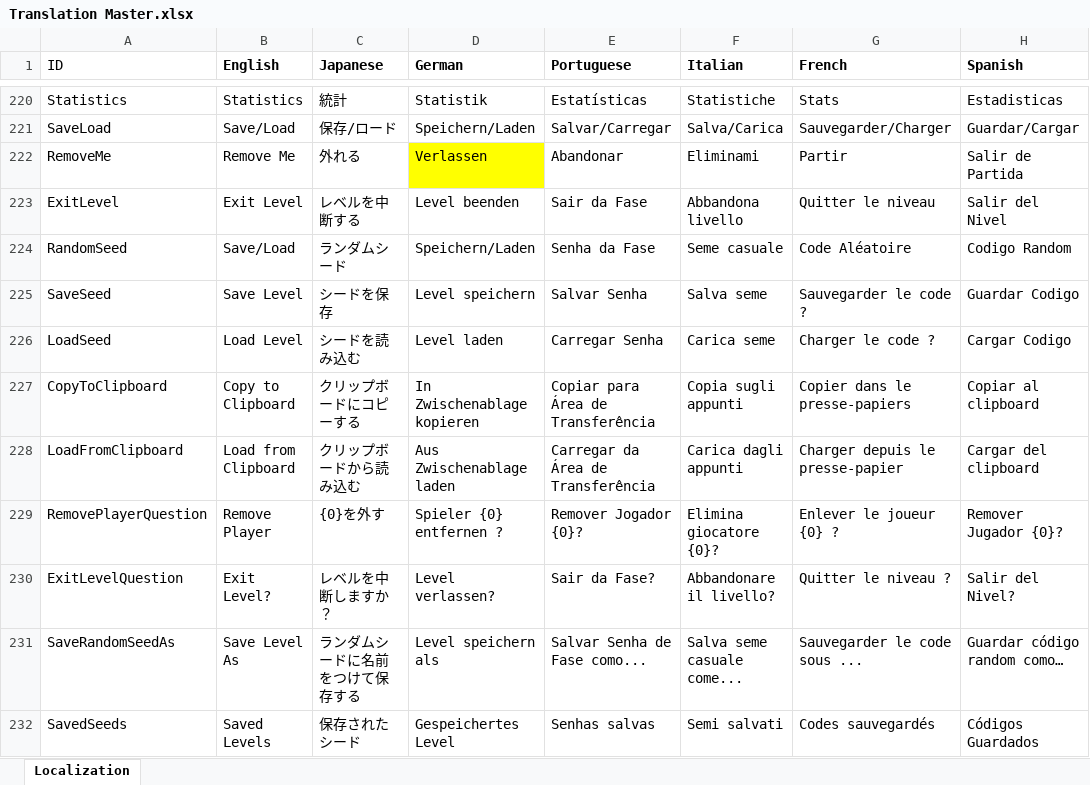
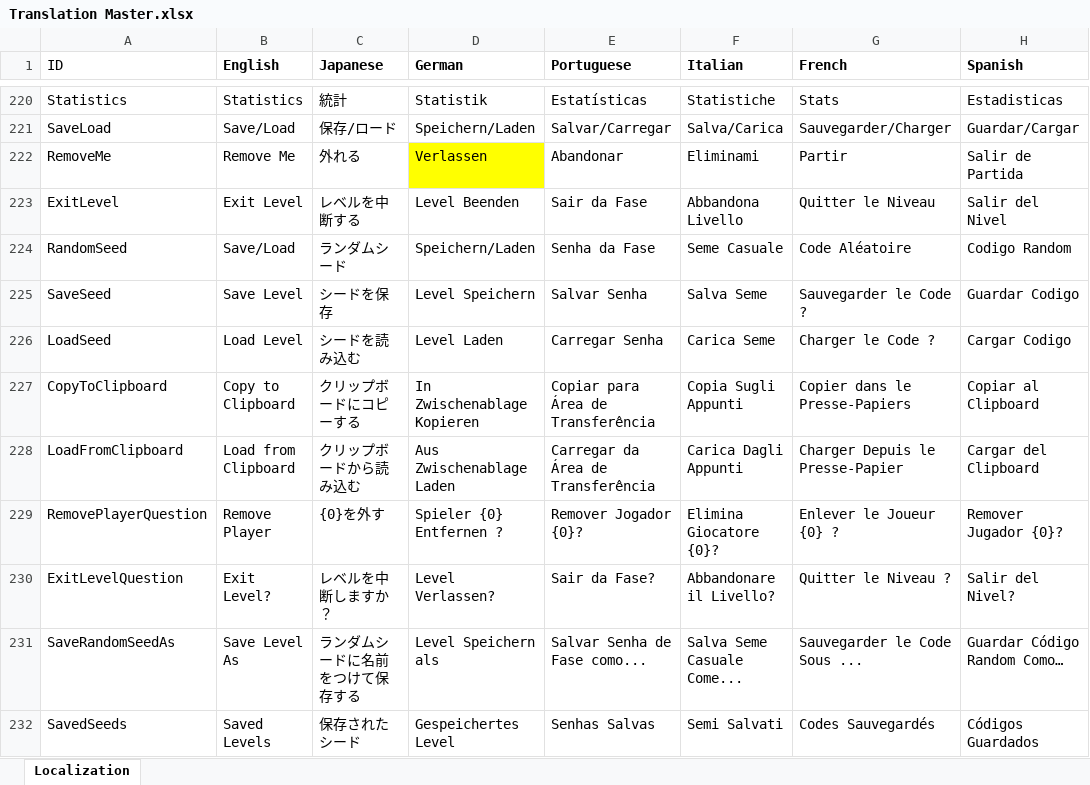
Before and after one commit to PwneeStudios/Cloudberry-Kingdom-Content, an Excel workbook: Localization/Translation Master.xlsx, sheet Localization, drawn as a sheet; only a part is shown, gaps mark what is left out; values as stored, in another font and other column widths than the file's, no borders; the diff covers the shown part only; the diff names each change by its address in the sheet, - before the commit and + after, or states it on an @@ line.

```diff
--- a/Localization/Translation Master.xlsx (sheet Localization)
+++ b/Localization/Translation Master.xlsx (sheet Localization)
-D223 (German): Level beenden
+D223 (German): Level Beenden
-F223 (Italian): Abbandona livello
+F223 (Italian): Abbandona Livello
-G223 (French): Quitter le niveau
+G223 (French): Quitter le Niveau
-F224 (Italian): Seme casuale
+F224 (Italian): Seme Casuale
-D225 (German): Level speichern
+D225 (German): Level Speichern
-F225 (Italian): Salva seme
+F225 (Italian): Salva Seme
-G225 (French): Sauvegarder le code ?
+G225 (French): Sauvegarder le Code ?
-D226 (German): Level laden
+D226 (German): Level Laden
-F226 (Italian): Carica seme
+F226 (Italian): Carica Seme
-G226 (French): Charger le code ?
+G226 (French): Charger le Code ?
-D227 (German): In Zwischenablage kopieren
+D227 (German): In Zwischenablage Kopieren
-F227 (Italian): Copia sugli appunti
+F227 (Italian): Copia Sugli Appunti
-G227 (French): Copier dans le presse-papiers
+G227 (French): Copier dans le Presse-Papiers
-H227 (Spanish): Copiar al clipboard
+H227 (Spanish): Copiar al Clipboard
-D228 (German): Aus Zwischenablage laden
+D228 (German): Aus Zwischenablage Laden
-F228 (Italian): Carica dagli appunti
+F228 (Italian): Carica Dagli Appunti
-G228 (French): Charger depuis le presse-papier
+G228 (French): Charger Depuis le Presse-Papier
-H228 (Spanish): Cargar del clipboard
+H228 (Spanish): Cargar del Clipboard
-D229 (German): Spieler {0} entfernen ?
+D229 (German): Spieler {0} Entfernen ?
-F229 (Italian): Elimina giocatore {0}?
+F229 (Italian): Elimina Giocatore {0}?
-G229 (French): Enlever le joueur {0} ?
+G229 (French): Enlever le Joueur {0} ?
-D230 (German): Level verlassen?
+D230 (German): Level Verlassen?
-F230 (Italian): Abbandonare il livello?
+F230 (Italian): Abbandonare il Livello?
-G230 (French): Quitter le niveau ?
+G230 (French): Quitter le Niveau ?
-D231 (German): Level speichern als
+D231 (German): Level Speichern als
-F231 (Italian): Salva seme casuale come...
+F231 (Italian): Salva Seme Casuale Come...
-G231 (French): Sauvegarder le code sous ...
+G231 (French): Sauvegarder le Code Sous ...
-H231 (Spanish): Guardar código random como…
+H231 (Spanish): Guardar Código Random Como…
-E232 (Portuguese): Senhas salvas
+E232 (Portuguese): Senhas Salvas
-F232 (Italian): Semi salvati
+F232 (Italian): Semi Salvati
-G232 (French): Codes sauvegardés
+G232 (French): Codes Sauvegardés
```
Also changed, not shown: 478 edited cells elsewhere in this sheet, Localization/Translation Master (Backup).xlsx, 2 other files.
